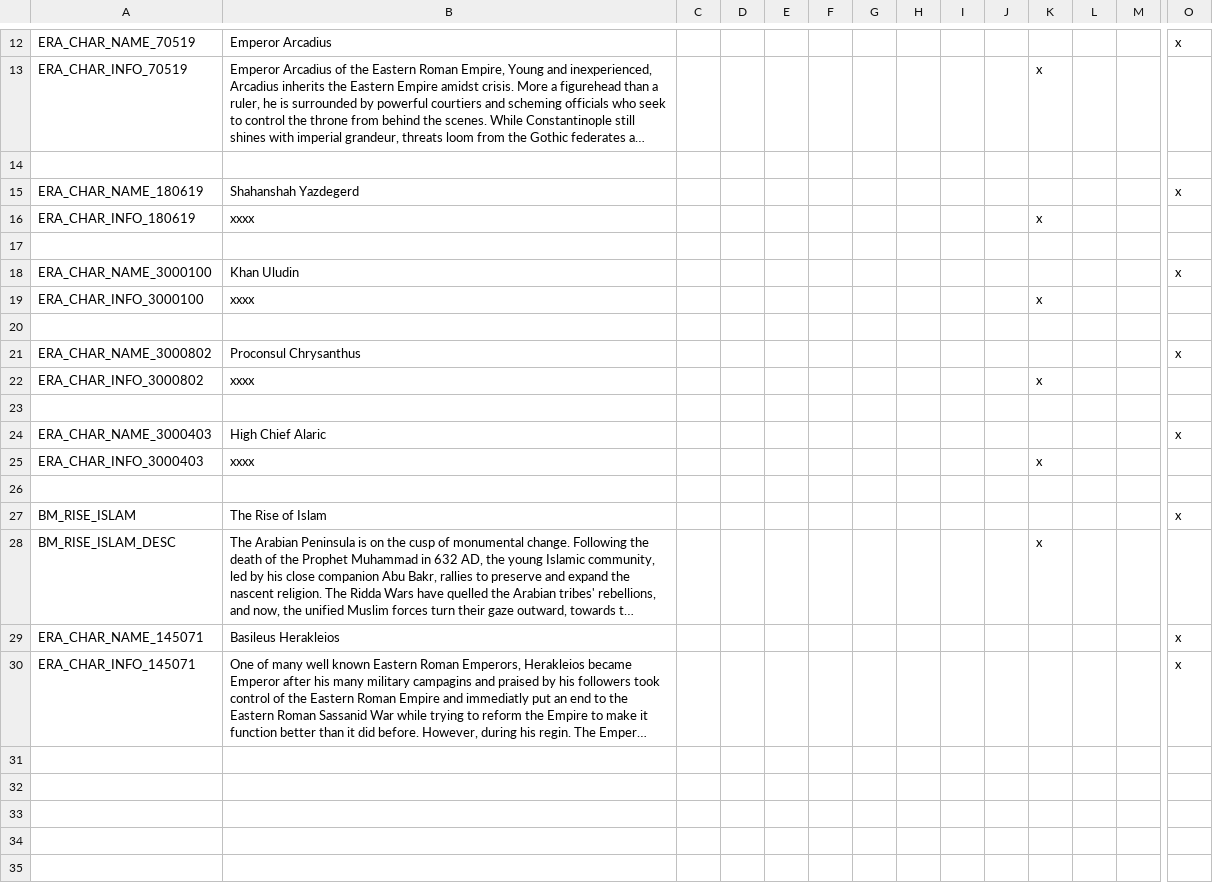
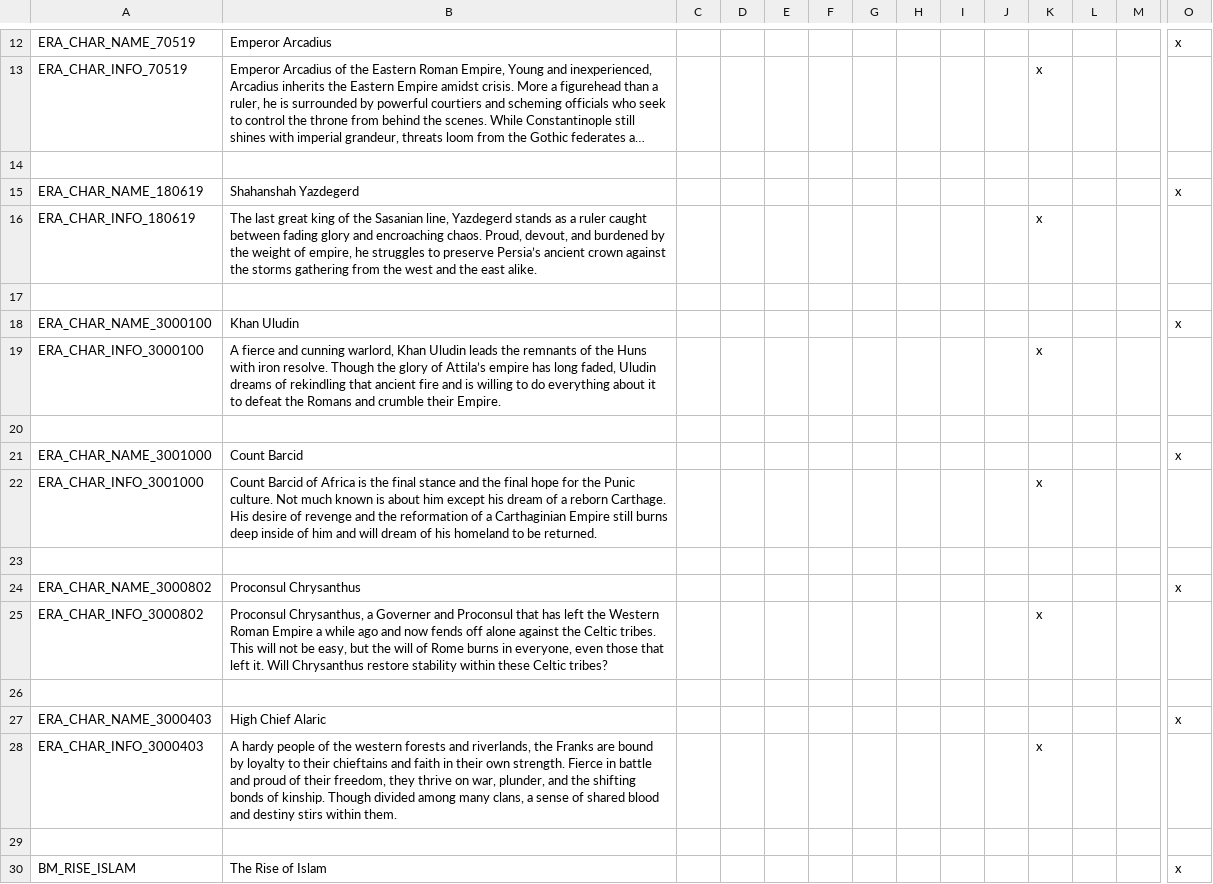
Before and after one commit to Archidemos/extradecisions, a CSV file: localisation/ar_bookmarks.csv, drawn as a sheet; only a part is shown, gaps mark what is left out; the shorter side is filled out with more unchanged rows; long unchanged cells end in …; addresses are those after the commit; rows hold the shown columns only; the diff names each change by its address in the sheet, - before the commit and + after, or states it on an @@ line.

```diff
--- a/localisation/ar_bookmarks.csv
+++ b/localisation/ar_bookmarks.csv
-B16: xxxx
+B16: The last great king of the Sasanian line, Yazdegerd stands as a ruler caught between fading glory and encroaching chaos. Proud, devout, and burdened by the weight of empire, he struggles to preserve Persia’s ancient crown against the storms gathering from the west and the east alike.
-B19: xxxx
+B19: A fierce and cunning warlord, Khan Uludin leads the remnants of the Huns with iron resolve. Though the glory of Attila’s empire has long faded, Uludin dreams of rekindling that ancient fire and is willing to do everything about it to defeat the Romans and crumble their Empire.
+row 20: (empty)
+row 21: ERA_CHAR_NAME_3001000 | Count Barcid |  |  |  |  |  |  |  |  |  |  |  | x
+row 22: ERA_CHAR_INFO_3001000 | Count Barcid of Africa is the final stance and the final hope for the Punic culture. Not much known is about him except his dream of a reborn Carthage. His desire of revenge and the reformation of a Carthaginian Empire still burns deep inside of him and will dream of his homeland to be returned. |  |  |  |  |  |  |  |  | x
-B25: xxxx
+B25: Proconsul Chrysanthus, a Governer and Proconsul that has left the Western Roman Empire a while ago and now fends off alone against the Celtic tribes. This will not be easy, but the will of Rome burns in everyone, even those that left it. Will Chrysanthus restore stability within these Celtic tribes?
-B28: xxxx
+B28: A hardy people of the western forests and riverlands, the Franks are bound by loyalty to their chieftains and faith in their own strength. Fierce in battle and proud of their freedom, they thrive on war, plunder, and the shifting bonds of kinship. Though divided among many clans, a sense of shared blood and destiny stirs within them.
```
Also changed, not shown: localisation/ar_events.csv, 4 other files.
